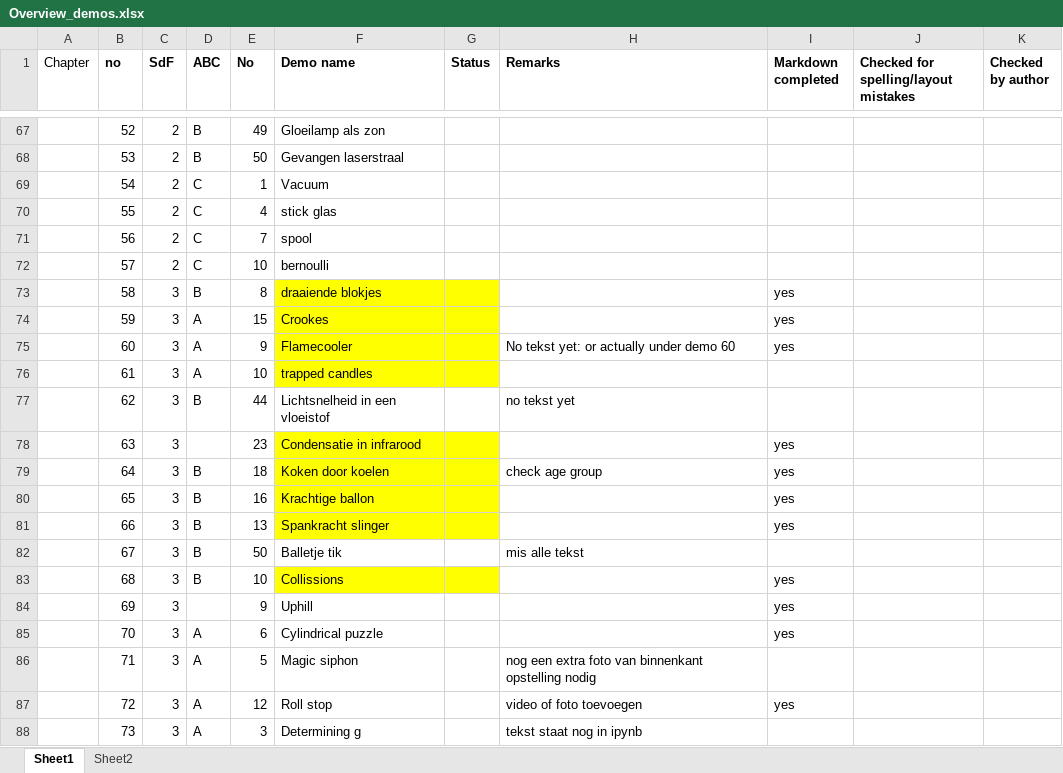
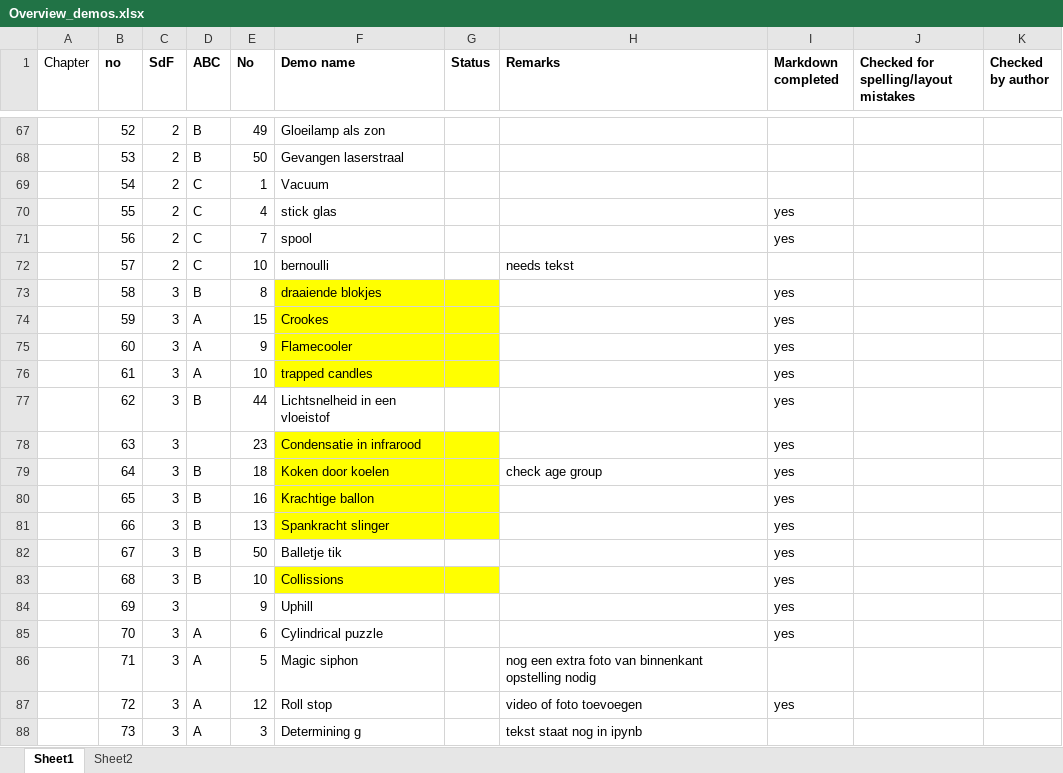
Before and after one commit to TeachBooks/Showing-Physics, an Excel workbook: book/demos/Overview_demos.xlsx, sheet Sheet1, drawn as a sheet; only a part is shown, gaps mark what is left out; values as stored, in another font and other column widths than the file's, no borders; the diff names each change by its address in the sheet, - before the commit and + after, or states it on an @@ line.

Commit message:
translated and layout demo 55,56,61,62,67

```diff
--- a/book/demos/Overview_demos.xlsx (sheet Sheet1)
+++ b/book/demos/Overview_demos.xlsx (sheet Sheet1)
-I70:I71 (Markdown completed): (empty)
+I70:I71 (Markdown completed): yes
-H72 (Remarks): (empty)
+H72 (Remarks): needs tekst
-H75 (Remarks): No tekst yet: or actually under demo 60
+H75 (Remarks): (empty)
-I76:I77 (Markdown completed): (empty)
+I76:I77 (Markdown completed): yes
-H77 (Remarks): no tekst yet
+H77 (Remarks): (empty)
-H82 (Remarks): mis alle tekst
+H82 (Remarks): (empty)
-I82 (Markdown completed): (empty)
+I82 (Markdown completed): yes
```
Also changed, not shown: 5 other files.
